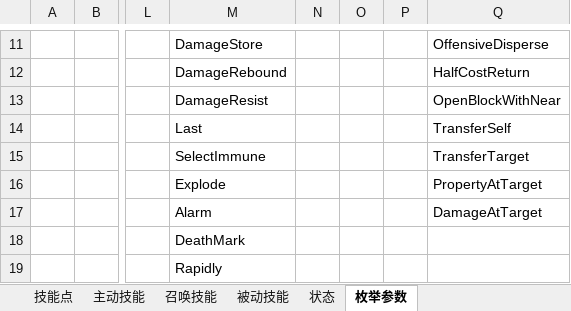
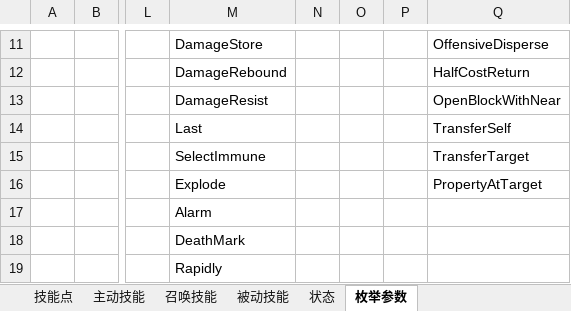
Before and after one commit to Canvastudio/Prometheus, an Excel workbook: Design/原始配置表/技能.xlsm, sheet 枚举参数, drawn as a sheet; only a part is shown, gaps mark what is left out; values as stored, in another font and other column widths than the file's, no borders; conditional formats not drawn; the diff names each change by its address in the sheet, - before the commit and + after, or states it on an @@ line.

```diff
--- a/Design/原始配置表/技能.xlsm (sheet 枚举参数)
+++ b/Design/原始配置表/技能.xlsm (sheet 枚举参数)
-Q17: DamageAtTarget
+Q17: (empty)
```
Also changed, not shown: sheet 主动技能, Design/原始配置表/自定义参数.xlsm, 3 other files.
